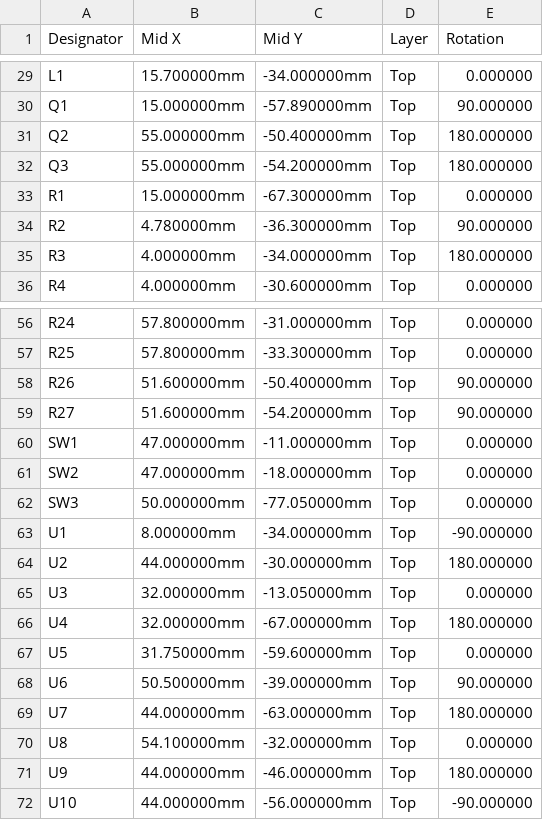
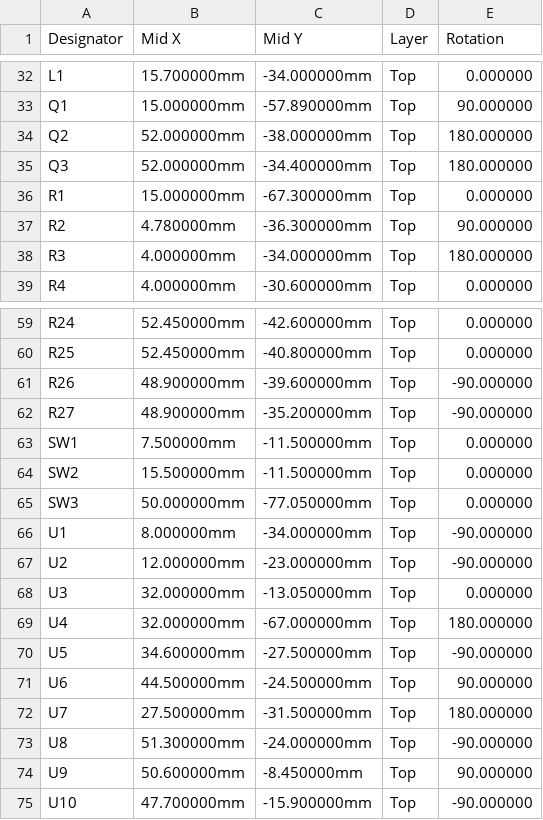
Before and after one commit to kartben/hw-testing-rack, a CSV file: electronics/bay-node/fab/bay-node-cpl-jlcpcb.csv, drawn as a sheet; only a part is shown, gaps mark what is left out; addresses are those after the commit; the diff covers the shown part only; the diff names each change by its address in the sheet, - before the commit and + after, or states it on an @@ line.

```diff
--- a/electronics/bay-node/fab/bay-node-cpl-jlcpcb.csv
+++ b/electronics/bay-node/fab/bay-node-cpl-jlcpcb.csv
-B34:B35 (Mid X): 55.000000mm
+B34:B35 (Mid X): 52.000000mm
-C34 (Mid Y): -50.400000mm
+C34 (Mid Y): -38.000000mm
-C35 (Mid Y): -54.200000mm
+C35 (Mid Y): -34.400000mm
-B59:B60 (Mid X): 57.800000mm
+B59:B60 (Mid X): 52.450000mm
-C59 (Mid Y): -31.000000mm
+C59 (Mid Y): -42.600000mm
-C60 (Mid Y): -33.300000mm
+C60 (Mid Y): -40.800000mm
-B61:B62 (Mid X): 51.600000mm
+B61:B62 (Mid X): 48.900000mm
-C61 (Mid Y): -50.400000mm
+C61 (Mid Y): -39.600000mm
-E61:E62 (Rotation): 90.000000
+E61:E62 (Rotation): -90.000000
-C62 (Mid Y): -54.200000mm
+C62 (Mid Y): -35.200000mm
-B63 (Mid X): 47.000000mm
+B63 (Mid X): 7.500000mm
-C63 (Mid Y): -11.000000mm
+C63 (Mid Y): -11.500000mm
-B64 (Mid X): 47.000000mm
+B64 (Mid X): 15.500000mm
-C64 (Mid Y): -18.000000mm
+C64 (Mid Y): -11.500000mm
-B67 (Mid X): 44.000000mm
+B67 (Mid X): 12.000000mm
-C67 (Mid Y): -30.000000mm
+C67 (Mid Y): -23.000000mm
-E67 (Rotation): 180.000000
+E67 (Rotation): -90.000000
-B70 (Mid X): 31.750000mm
+B70 (Mid X): 34.600000mm
-C70 (Mid Y): -59.600000mm
+C70 (Mid Y): -27.500000mm
-E70 (Rotation): 0.000000
+E70 (Rotation): -90.000000
-B71 (Mid X): 50.500000mm
+B71 (Mid X): 44.500000mm
-C71 (Mid Y): -39.000000mm
+C71 (Mid Y): -24.500000mm
-B72 (Mid X): 44.000000mm
+B72 (Mid X): 27.500000mm
-C72 (Mid Y): -63.000000mm
+C72 (Mid Y): -31.500000mm
-B73 (Mid X): 54.100000mm
+B73 (Mid X): 51.300000mm
-C73 (Mid Y): -32.000000mm
+C73 (Mid Y): -24.000000mm
-E73 (Rotation): 0.000000
+E73 (Rotation): -90.000000
-B74 (Mid X): 44.000000mm
+B74 (Mid X): 50.600000mm
-C74 (Mid Y): -46.000000mm
+C74 (Mid Y): -8.450000mm
-E74 (Rotation): 180.000000
+E74 (Rotation): 90.000000
-B75 (Mid X): 44.000000mm
+B75 (Mid X): 47.700000mm
-C75 (Mid Y): -56.000000mm
+C75 (Mid Y): -15.900000mm
```
Also changed, not shown: 3 added rows and 64 edited cells elsewhere in this file, electronics/bay-node/bay-node-bom.csv, electronics/bay-node/fab/bay-node-bom-jlcpcb.csv, 18 other files.
